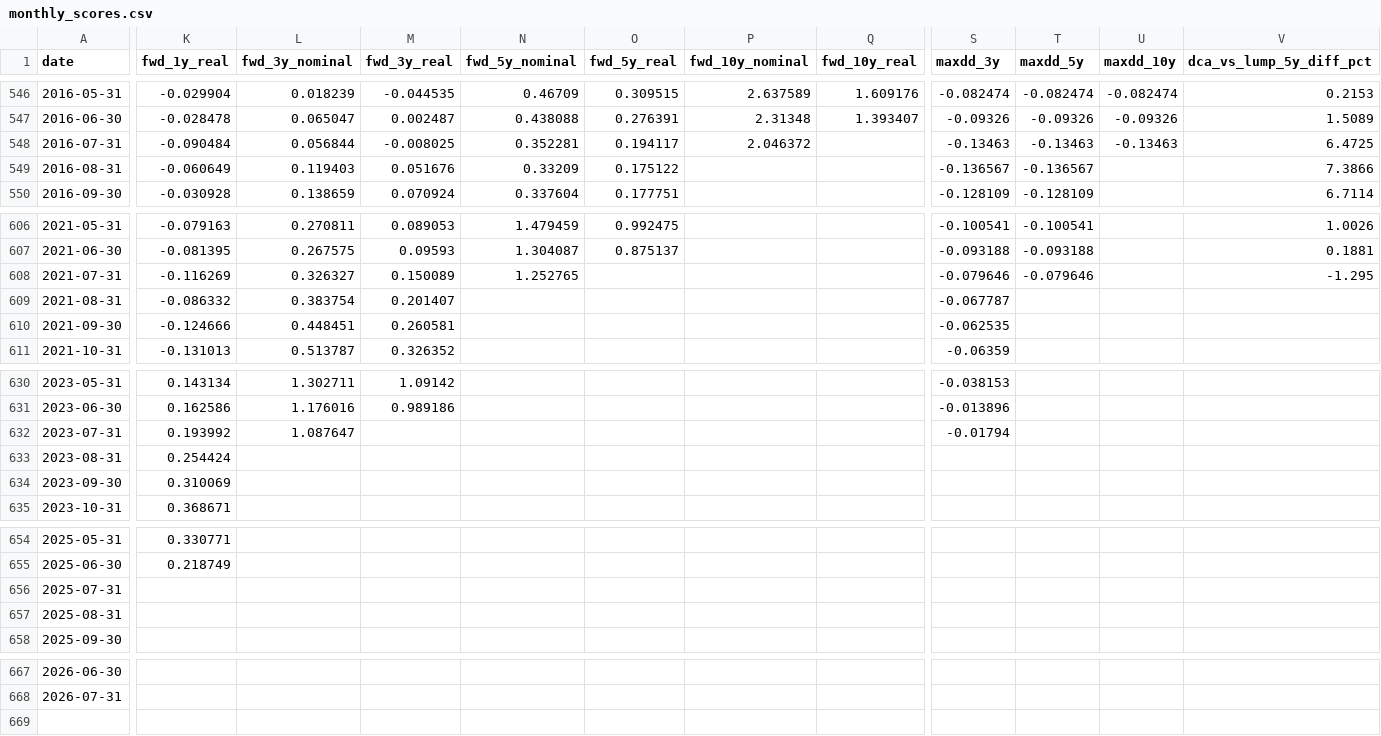
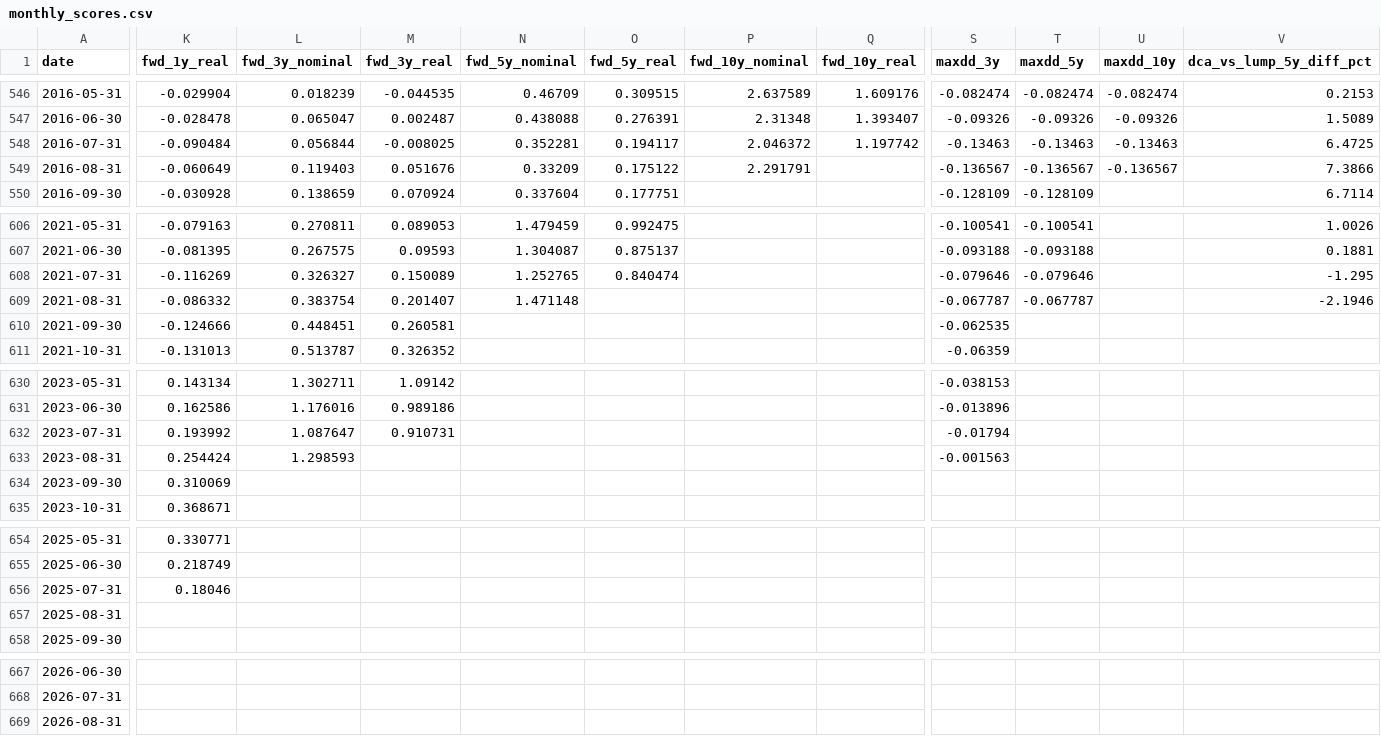
Before and after one commit to thegoldbarometer/data, a CSV file: backtest/monthly_scores.csv, drawn as a sheet; only a part is shown, gaps mark what is left out; rows hold the shown columns only; the diff covers the shown part only; the diff names each change by its address in the sheet, - before the commit and + after, or states it on an @@ line.

Commit message:
Monthly backtest refresh (2026-09, completed late)

```diff
--- a/backtest/monthly_scores.csv
+++ b/backtest/monthly_scores.csv
-Q548 (fwd_10y_real): (empty)
+Q548 (fwd_10y_real): 1.197742
-P549 (fwd_10y_nominal): (empty)
+P549 (fwd_10y_nominal): 2.291791
-U549 (maxdd_10y): (empty)
+U549 (maxdd_10y): -0.136567
-O608 (fwd_5y_real): (empty)
+O608 (fwd_5y_real): 0.840474
-N609 (fwd_5y_nominal): (empty)
+N609 (fwd_5y_nominal): 1.471148
-T609 (maxdd_5y): (empty)
+T609 (maxdd_5y): -0.067787
-V609 (dca_vs_lump_5y_diff_pct): (empty)
+V609 (dca_vs_lump_5y_diff_pct): -2.1946
-M632 (fwd_3y_real): (empty)
+M632 (fwd_3y_real): 0.910731
-L633 (fwd_3y_nominal): (empty)
+L633 (fwd_3y_nominal): 1.298593
-S633 (maxdd_3y): (empty)
+S633 (maxdd_3y): -0.001563
-K656 (fwd_1y_real): (empty)
+K656 (fwd_1y_real): 0.18046
+row 669: 2026-08-31
```
Also changed, not shown: 2 edited cells elsewhere in this file, backtest/band_stats.csv, backtest/band_stats_seller.csv, 5 other files.
